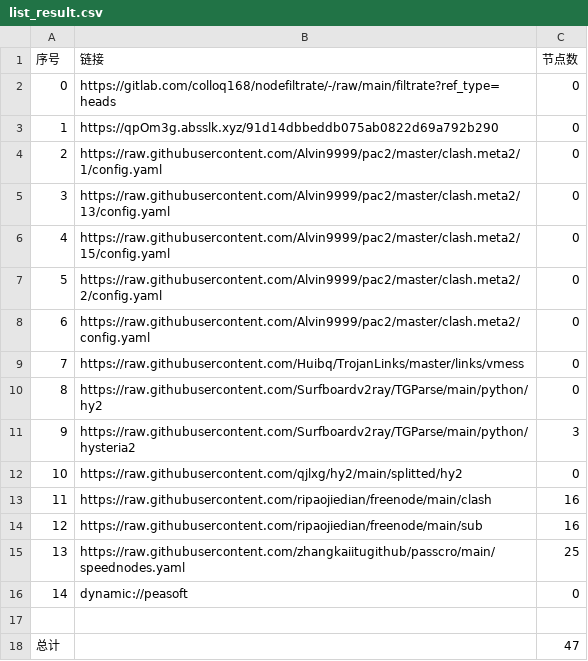
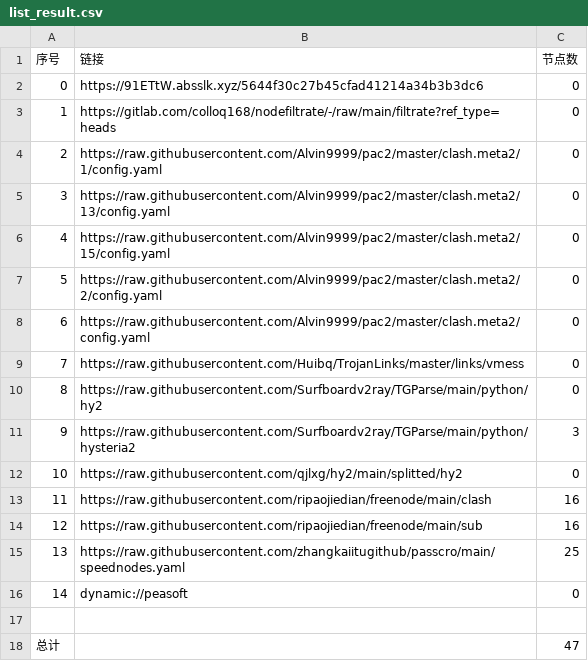
Before and after one commit to link8077/AutoMergePublicNodes, a CSV file: list_result.csv, drawn as a sheet.

```diff
--- a/list_result.csv
+++ b/list_result.csv
@@ -1,4 +1,4 @@
 序号,链接,节点数
-0,https://gitlab.com/colloq168/nodefiltrate/-/raw/main/filtrate?ref_type=heads,0
-1,https://qpOm3g.absslk.xyz/91d14dbbeddb075ab0822d69a792b290,0
+0,https://91ETtW.absslk.xyz/5644f30c27b45cfad41214a34b3b3dc6,0
+1,https://gitlab.com/colloq168/nodefiltrate/-/raw/main/filtrate?ref_type=heads,0
 2,https://raw.githubusercontent.com/Alvin9999/pac2/master/clash.meta2/1/config.yaml,0
```
Also changed, not shown: 3 other files.
